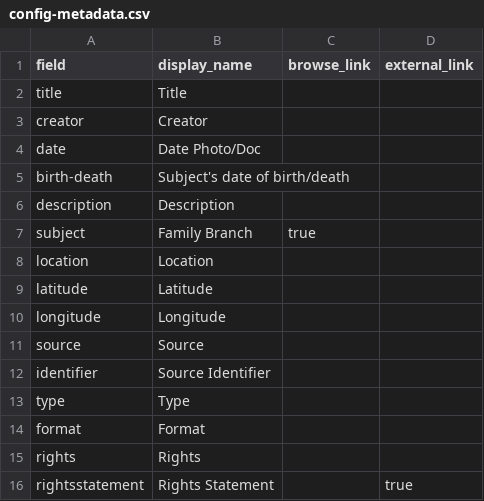
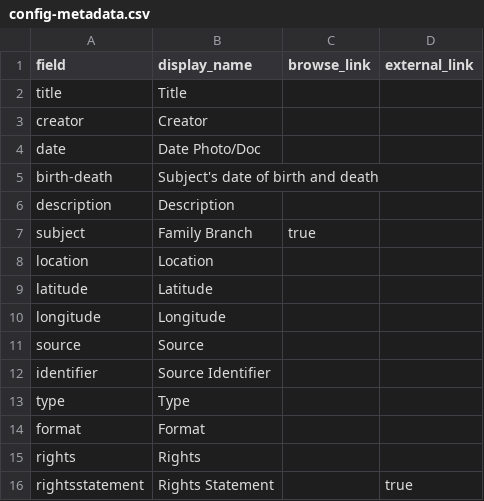
Before and after one commit to stargazer5585/Harrell-Shoemake, a CSV file: _data/config-metadata.csv, drawn as a sheet.

Commit message:
Update config-metadata.csv

```diff
--- a/_data/config-metadata.csv
+++ b/_data/config-metadata.csv
@@ -4,3 +4,3 @@ creator,Creator,
 date,Date Photo/Doc,
-birth-death, Subject's date of birth/death,
+birth-death, Subject's date of birth and death,
 description,Description,
```
